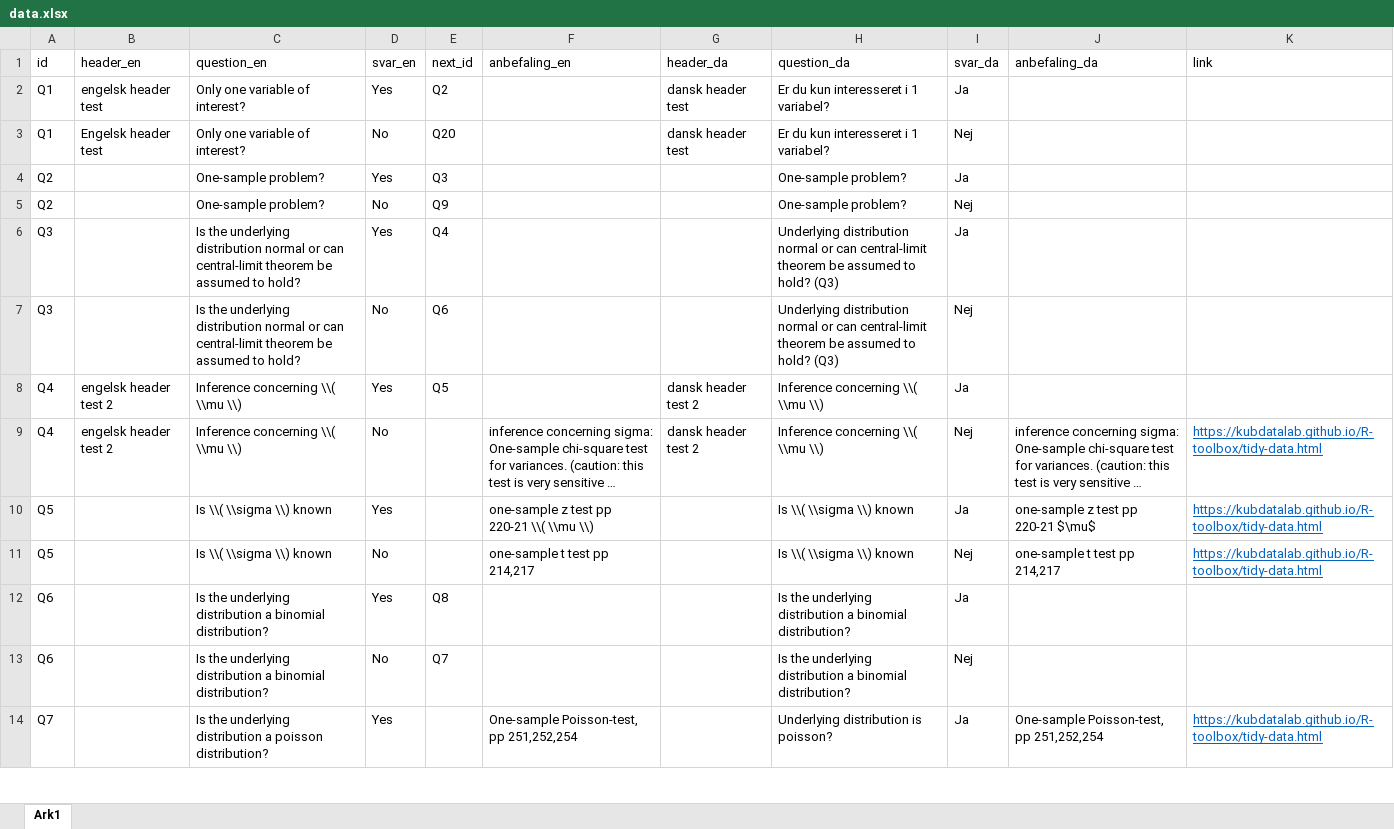
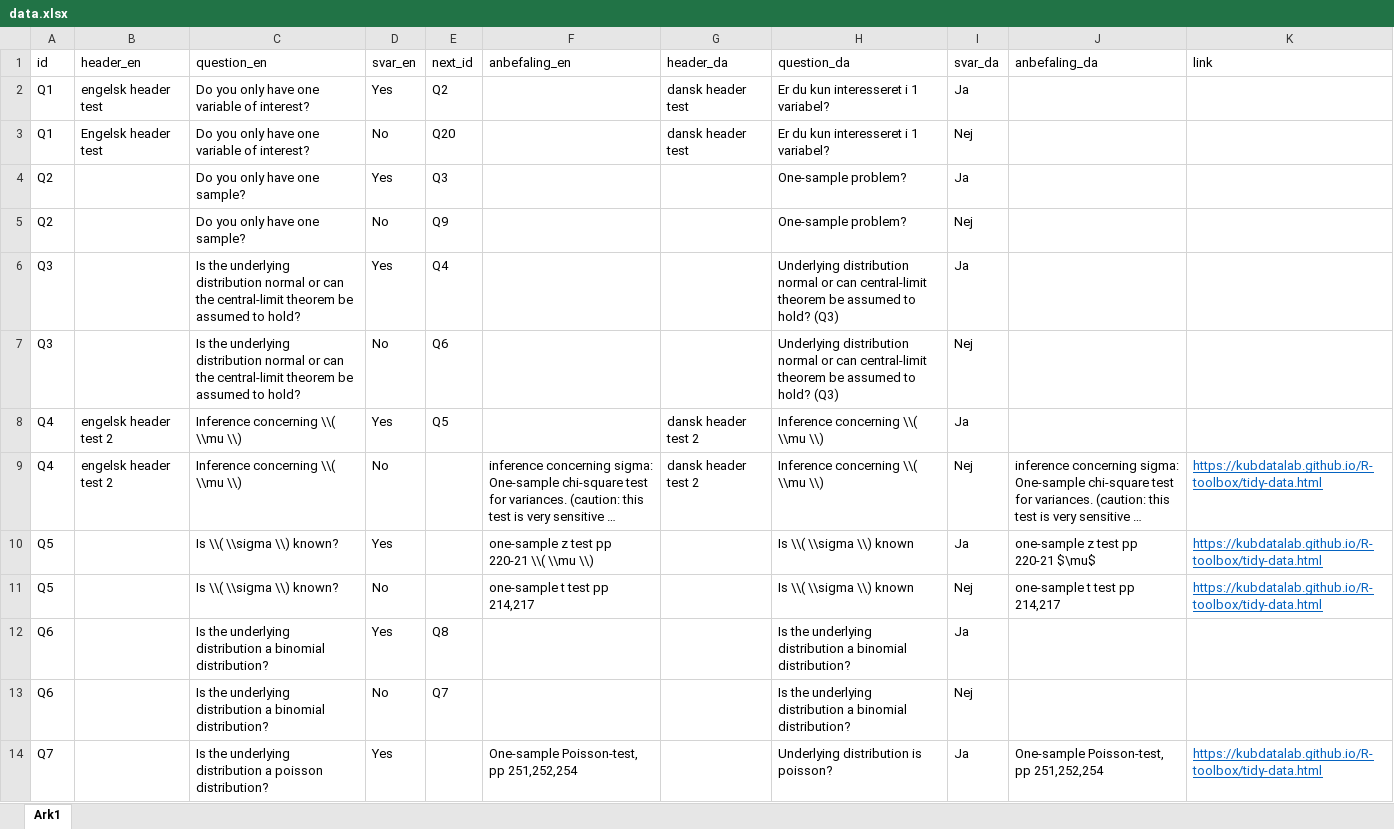
Before and after one commit to chrbknudsen/shiny, an Excel workbook: statChoser/data.xlsx, sheet Ark1, drawn as a sheet; only a part is shown; long unchanged cells end in …; values as stored, in another font and other column widths than the file's, no borders; the diff covers the shown part only; the diff names each change by its address in the sheet, - before the commit and + after, or states it on an @@ line.

Commit message:
mindre rettelse

```diff
--- a/statChoser/data.xlsx (sheet Ark1)
+++ b/statChoser/data.xlsx (sheet Ark1)
-C2:C3 (question_en): Only one variable of interest?
+C2:C3 (question_en): Do you only have one variable of interest?
-C4:C5 (question_en): One-sample problem?
+C4:C5 (question_en): Do you only have one sample?
-C6:C7 (question_en): …or can central-limit theorem…
+C6:C7 (question_en): …or can the central-limit theorem…
-C10:C11 (question_en): Is \\( \\sigma \\) known
+C10:C11 (question_en): Is \\( \\sigma \\) known?
```
Also changed, not shown: 6 edited cells elsewhere in this sheet.
